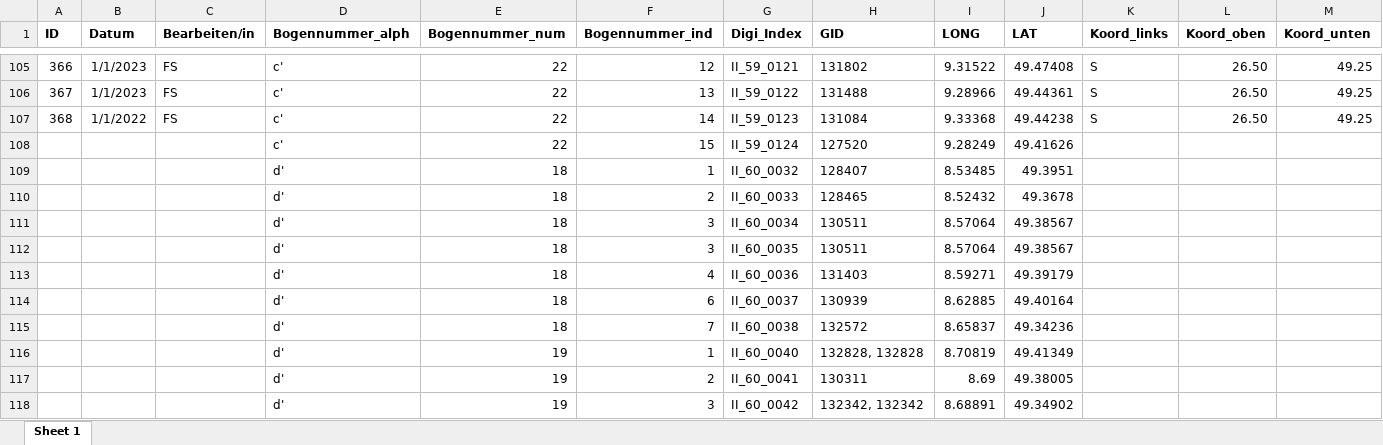
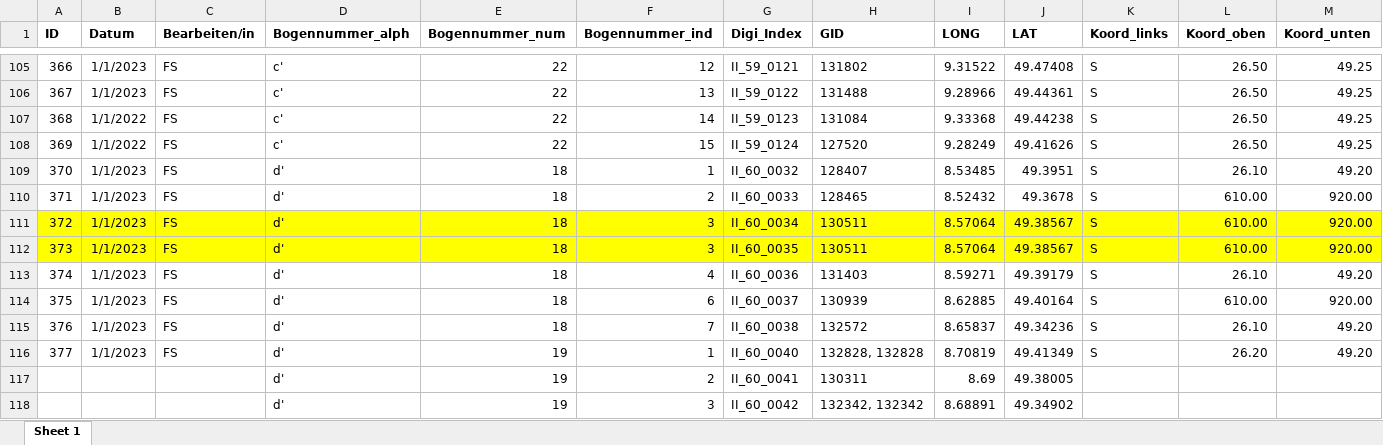
Before and after one commit to SchoenbergA/DWA, an Excel workbook: Data/DWA_full_FS.xlsx, sheet Sheet 1, drawn as a sheet; only a part is shown, gaps mark what is left out; values as stored, in another font and other column widths than the file's, no borders; removed rows and columns are numbered as before the commit, all else as after; rows hold the shown columns only; the diff names each change by its address in the sheet, - before the commit and + after, or states it on an @@ line.

Commit message:
Update DWA_full_FS.xlsx

```diff
--- a/Data/DWA_full_FS.xlsx (sheet Sheet 1)
+++ b/Data/DWA_full_FS.xlsx (sheet Sheet 1)
-row 108:  |  |  | c' | 22 | 15 | II_59_0124 | 127520 | 9.28249 | 49.41626
-row 109:  |  |  | d' | 18 | 1 | II_60_0032 | 128407 | 8.53485 | 49.3951
-row 110:  |  |  | d' | 18 | 2 | II_60_0033 | 128465 | 8.52432 | 49.3678
-row 111:  |  |  | d' | 18 | 3 | II_60_0034 | 130511 | 8.57064 | 49.38567
-row 112:  |  |  | d' | 18 | 3 | II_60_0035 | 130511 | 8.57064 | 49.38567
-row 113:  |  |  | d' | 18 | 4 | II_60_0036 | 131403 | 8.59271 | 49.39179
-row 114:  |  |  | d' | 18 | 6 | II_60_0037 | 130939 | 8.62885 | 49.40164
-row 115:  |  |  | d' | 18 | 7 | II_60_0038 | 132572 | 8.65837 | 49.34236
-row 116:  |  |  | d' | 19 | 1 | II_60_0040 | 132828, 132828 | 8.70819 | 49.41349
+row 108: 369 | 1/1/2022 | FS | c' | 22 | 15 | II_59_0124 | 127520 | 9.28249 | 49.41626 | S | 26.50 | 49.25
+row 109: 370 | 1/1/2023 | FS | d' | 18 | 1 | II_60_0032 | 128407 | 8.53485 | 49.3951 | S | 26.10 | 49.20
+row 110: 371 | 1/1/2023 | FS | d' | 18 | 2 | II_60_0033 | 128465 | 8.52432 | 49.3678 | S | 610.00 | 920.00
+row 111: 372 | 1/1/2023 | FS | d' | 18 | 3 | II_60_0034 | 130511 | 8.57064 | 49.38567 | S | 610.00 | 920.00
+row 112: 373 | 1/1/2023 | FS | d' | 18 | 3 | II_60_0035 | 130511 | 8.57064 | 49.38567 | S | 610.00 | 920.00
+row 113: 374 | 1/1/2023 | FS | d' | 18 | 4 | II_60_0036 | 131403 | 8.59271 | 49.39179 | S | 26.10 | 49.20
+row 114: 375 | 1/1/2023 | FS | d' | 18 | 6 | II_60_0037 | 130939 | 8.62885 | 49.40164 | S | 610.00 | 920.00
+row 115: 376 | 1/1/2023 | FS | d' | 18 | 7 | II_60_0038 | 132572 | 8.65837 | 49.34236 | S | 26.10 | 49.20
+row 116: 377 | 1/1/2023 | FS | d' | 19 | 1 | II_60_0040 | 132828, 132828 | 8.70819 | 49.41349 | S | 26.20 | 49.20
```
